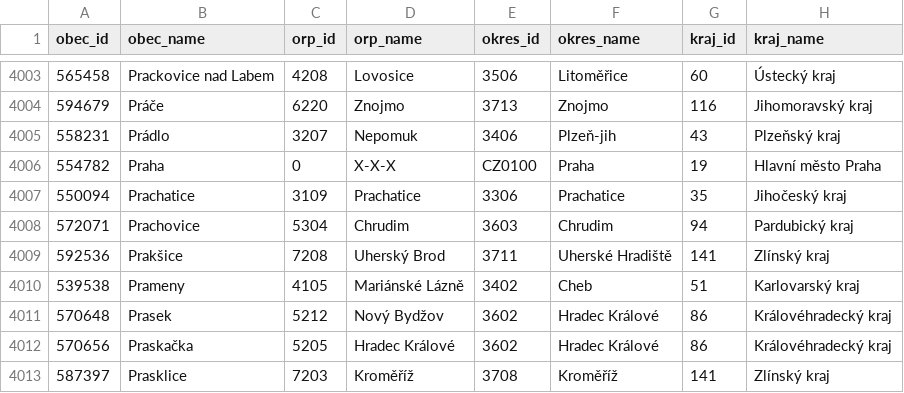
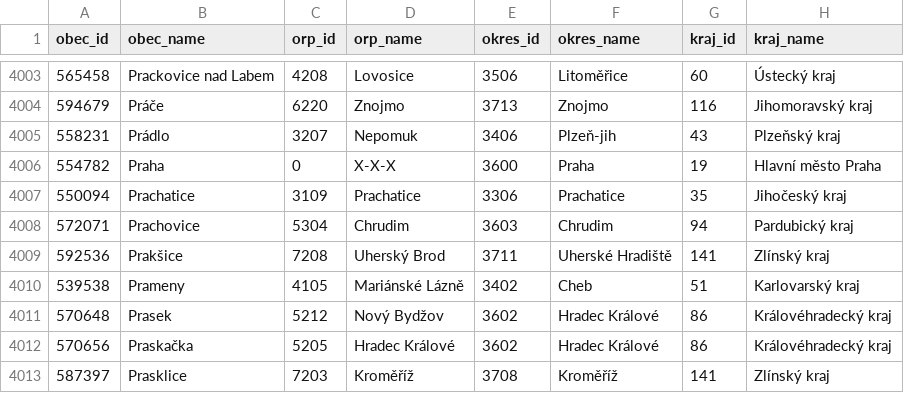
Before and after one commit to nexovec/Mala-Online-Stranka, a CSV file: data/places.csv, drawn as a sheet; only a part is shown, gaps mark what is left out.

Commit message:
Praha id

```diff
--- a/data/places.csv
+++ b/data/places.csv
@@ -4005,3 +4005,3 @@ obec_id,obec_name,orp_id,orp_name,okres_id,okres_name,kraj_id,kraj_name
 558231,Prádlo,3207,Nepomuk,3406,Plzeň-jih,43,Plzeňský kraj
-554782,Praha,0,X-X-X,CZ0100,Praha,19,Hlavní město Praha
+554782,Praha,0,X-X-X,3600,Praha,19,Hlavní město Praha
 550094,Prachatice,3109,Prachatice,3306,Prachatice,35,Jihočeský kraj
```
